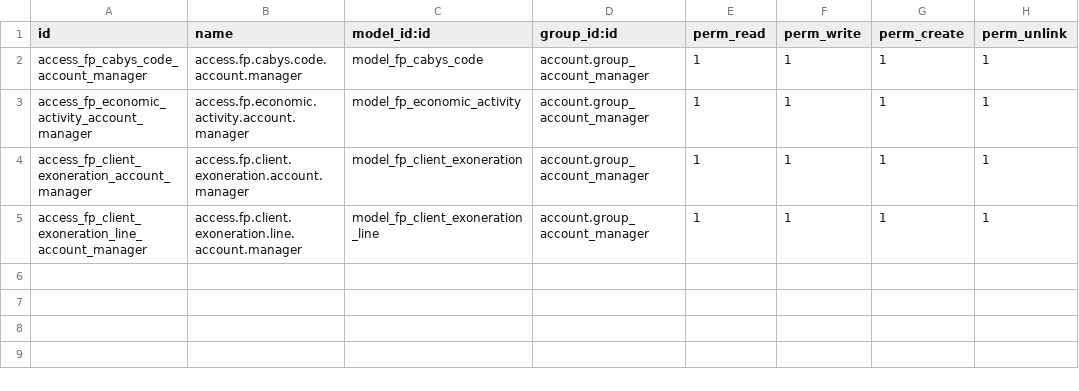
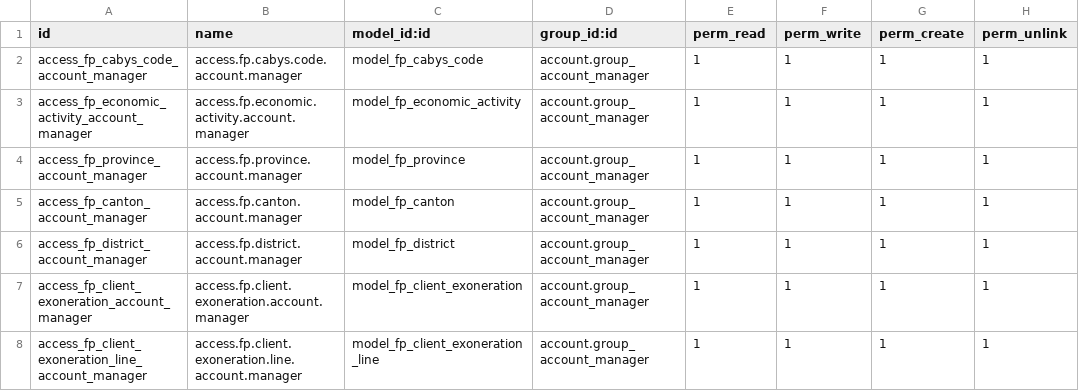
Before and after one commit to rovinlr/electronicCRinvoice, a CSV file: factura_profesional_integration/security/ir.model.access.csv, drawn as a sheet; the diff names each change by its address in the sheet, - before the commit and + after, or states it on an @@ line.

Commit message:
Add FE province/canton/district catalogs with cascading partner selectors

```diff
--- a/factura_profesional_integration/security/ir.model.access.csv
+++ b/factura_profesional_integration/security/ir.model.access.csv
+row 4: access_fp_province_account_manager | access.fp.province.account.manager | model_fp_province | account.group_account_manager | 1 | 1 | 1 | 1
+row 5: access_fp_canton_account_manager | access.fp.canton.account.manager | model_fp_canton | account.group_account_manager | 1 | 1 | 1 | 1
+row 6: access_fp_district_account_manager | access.fp.district.account.manager | model_fp_district | account.group_account_manager | 1 | 1 | 1 | 1
```
Also changed, not shown: 4 other files.
